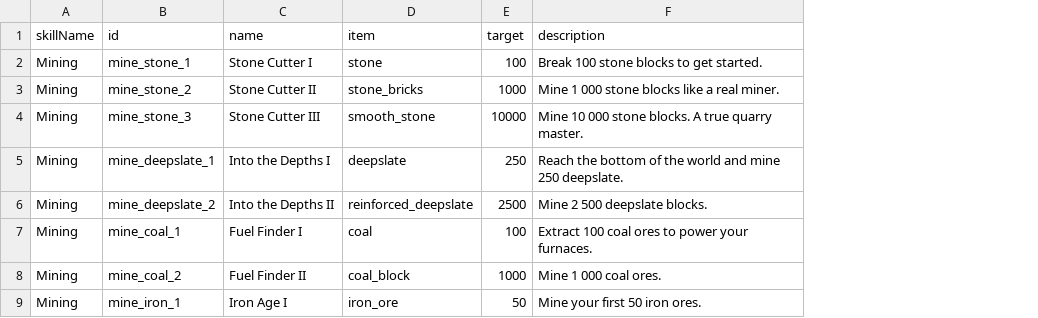
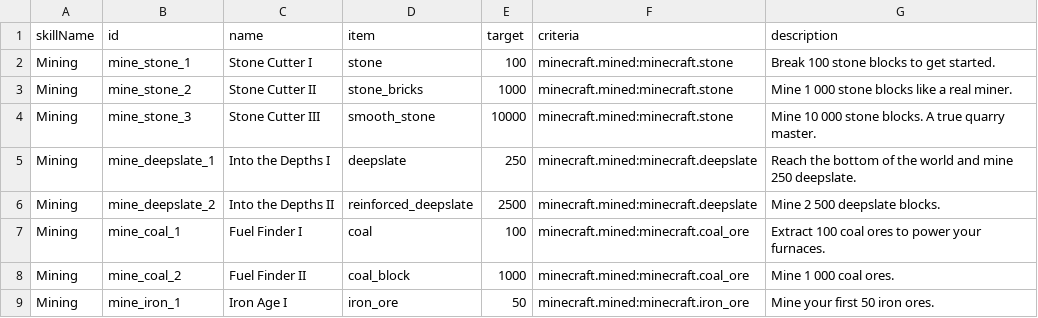
Before and after one commit to prdgasy/Prodige-s-Skills, a CSV file: prodige_skills/src/data/csv/achievements.csv, drawn as a sheet; only a part is shown; the diff names each change by its address in the sheet, - before the commit and + after, or states it on an @@ line.

Commit message:
Refactor and enhance skill system
- Updated Progress class to utilize Menu for slider generation.
- Introduced Mask class for layered GUI backgrounds.
- Improved Tasks class to check for first task completion.
- Consolidated booster usage tracking into a single objective.
- Enhanced Buyable class to include icon and improved purchase logic.
- Modified Crate class to clarify reward claiming process.
- Revamped Reward class to support pending rewards and streamlined claiming.
- Updated Task class to reflect changes in task completion tracking.
- Refined Tool class to standardize item representation.
- Adjusted Player class to manage first task tracking more effectively.
- Enhanced Ability class to modify price scaling.
- Expanded Achievement class to include criteria and dynamic initialization.
- Improved Action class to listen for events and trigger actions accordingly.
- Updated Skill class to manage achievements and rewards more efficiently.
- Introduced Title class with dynamic unlocking and team management.
- Added RewardVault class for managing and displaying player rewards.

```diff
--- a/prodige_skills/src/data/csv/achievements.csv
+++ b/prodige_skills/src/data/csv/achievements.csv
+column F (criteria), rows 2-9: minecraft.mined:minecraft.stone | minecraft.mined:minecraft.stone | minecraft.mined:minecraft.stone | minecraft.mined:minecraft.deepslate | minecraft.mined:minecraft.deepslate | minecraft.mined:minecraft.coal_ore | minecraft.mined:minecraft.coal_ore | minecraft.mined:minecraft.iron_ore
```
Also changed, not shown: 39 other files.
